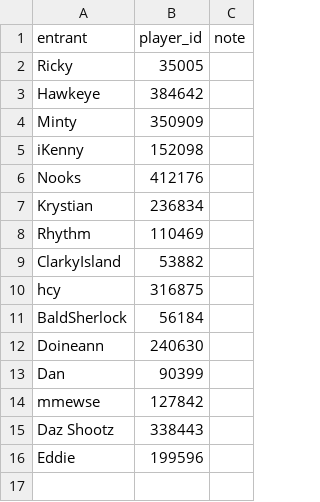
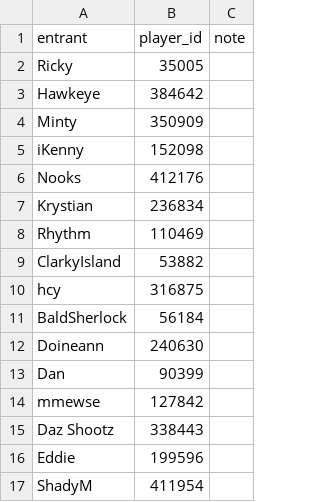
Before and after one commit to NooksMFL/grower-or-shower, a CSV file: season18/top_boy_entrants.csv, drawn as a sheet.

Commit message:
Add ShadyM player 411954 to Season 18 Top Boy

```diff
--- a/season18/top_boy_entrants.csv
+++ b/season18/top_boy_entrants.csv
@@ -16 +16,2 @@ Daz Shootz,338443,
 Eddie,199596,
+ShadyM,411954,
```
